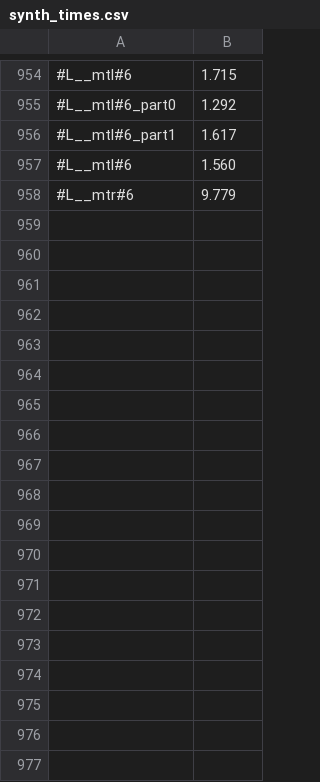
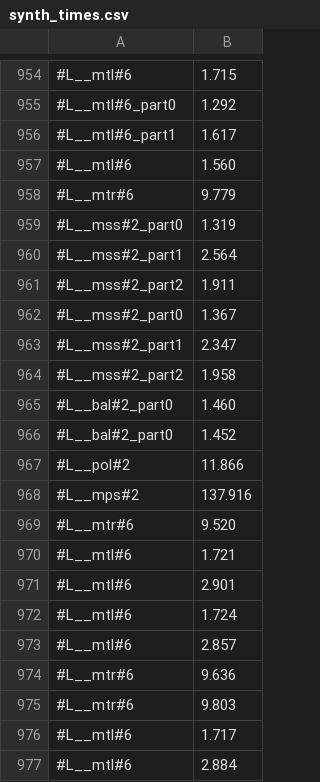
Before and after one commit to victornicolet/parsynt, a CSV file: synth_times.csv, drawn as a sheet; only a part is shown, gaps mark what is left out; the diff names each change by its address in the sheet, - before the commit and + after, or states it on an @@ line.

```diff
--- a/synth_times.csv
+++ b/synth_times.csv
+row 959: #L__mss#2_part0 | 1.319
+row 960: #L__mss#2_part1 | 2.564
+row 961: #L__mss#2_part2 | 1.911
+row 962: #L__mss#2_part0 | 1.367
+row 963: #L__mss#2_part1 | 2.347
+row 964: #L__mss#2_part2 | 1.958
+row 965: #L__bal#2_part0 | 1.460
+row 966: #L__bal#2_part0 | 1.452
+row 967: #L__pol#2 | 11.866
+row 968: #L__mps#2 | 137.916
+row 969: #L__mtr#6 | 9.520
+row 970: #L__mtl#6 | 1.721
+row 971: #L__mtl#6 | 2.901
+row 972: #L__mtl#6 | 1.724
+row 973: #L__mtl#6 | 2.857
+row 974: #L__mtr#6 | 9.636
+row 975: #L__mtr#6 | 9.803
+row 976: #L__mtl#6 | 1.717
+row 977: #L__mtl#6 | 2.884
```
Also changed, not shown: 7 other files.
